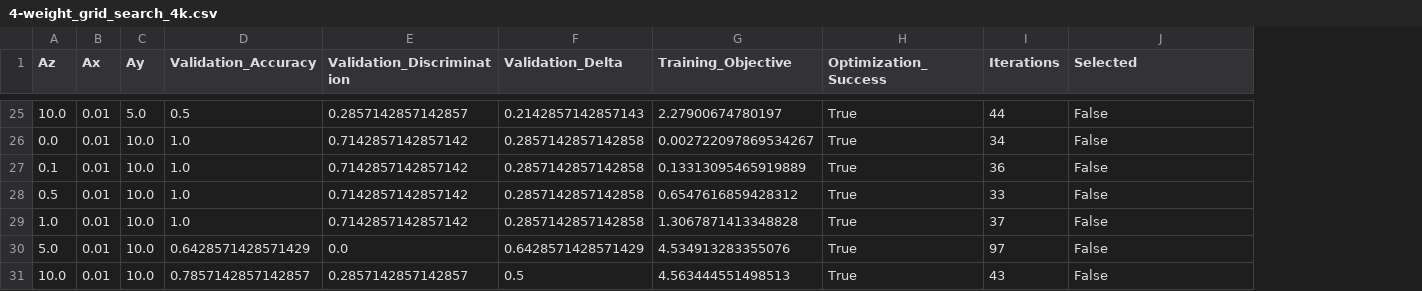
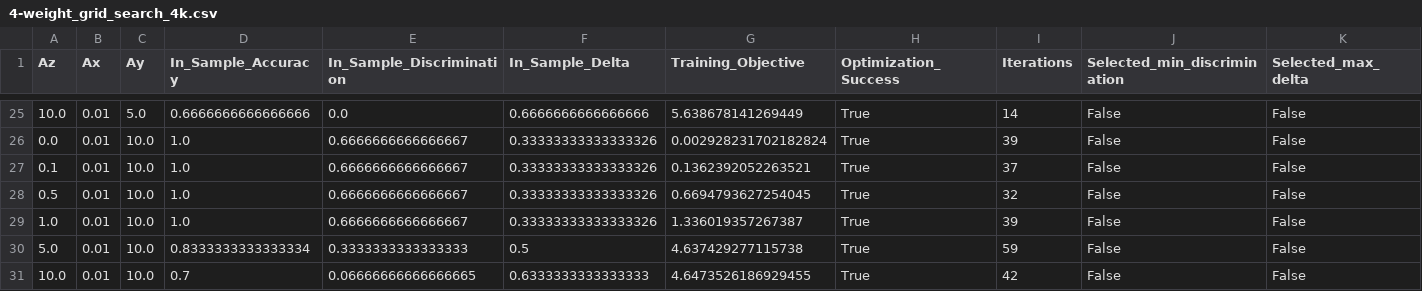
Before and after one commit to awksrj/fairness-in-classifiers, a CSV file: lfr4-weights/4-weight_grid_search_4k.csv, drawn as a sheet; only a part is shown, gaps mark what is left out; removed rows and columns are numbered as before the commit, all else as after; the diff covers the shown part only; the diff names each change by its address in the sheet, - before the commit and + after, or states it on an @@ line.

```diff
--- a/lfr4-weights/4-weight_grid_search_4k.csv
+++ b/lfr4-weights/4-weight_grid_search_4k.csv
-column E (Validation_Discrimination), rows 25-31: 0.2857142857142857 | 0.7142857142857142 | 0.7142857142857142 | 0.7142857142857142 | 0.7142857142857142 | 0.0 | 0.2857142857142857
-column F (Validation_Delta), rows 25-31: 0.2142857142857143 | 0.2857142857142858 | 0.2857142857142858 | 0.2857142857142858 | 0.2857142857142858 | 0.6428571428571429 | 0.5
+column E (In_Sample_Discrimination), rows 25-31: 0.0 | 0.6666666666666667 | 0.6666666666666667 | 0.6666666666666667 | 0.6666666666666667 | 0.3333333333333333 | 0.06666666666666665
+column F (In_Sample_Delta), rows 25-31: 0.6666666666666666 | 0.33333333333333326 | 0.33333333333333326 | 0.33333333333333326 | 0.33333333333333326 | 0.5 | 0.6333333333333333
+column K (Selected_max_delta), rows 25-31: all False
-D1: Validation_Accuracy
+D1: In_Sample_Accuracy
-J1: Selected
+J1: Selected_min_discrimination
-D25 (In_Sample_Accuracy): 0.5
+D25 (In_Sample_Accuracy): 0.6666666666666666
-G25 (Training_Objective): 2.27900674780197
+G25 (Training_Objective): 5.638678141269449
-I25 (Iterations): 44
+I25 (Iterations): 14
-G26 (Training_Objective): 0.002722097869534267
+G26 (Training_Objective): 0.002928231702182824
-I26 (Iterations): 34
+I26 (Iterations): 39
-G27 (Training_Objective): 0.13313095465919889
+G27 (Training_Objective): 0.1362392052263521
-I27 (Iterations): 36
+I27 (Iterations): 37
-G28 (Training_Objective): 0.6547616859428312
+G28 (Training_Objective): 0.6694793627254045
-I28 (Iterations): 33
+I28 (Iterations): 32
-G29 (Training_Objective): 1.3067871413348828
+G29 (Training_Objective): 1.336019357267387
-I29 (Iterations): 37
+I29 (Iterations): 39
-D30 (In_Sample_Accuracy): 0.6428571428571429
+D30 (In_Sample_Accuracy): 0.8333333333333334
-G30 (Training_Objective): 4.534913283355076
+G30 (Training_Objective): 4.637429277115738
-I30 (Iterations): 97
+I30 (Iterations): 59
-D31 (In_Sample_Accuracy): 0.7857142857142857
+D31 (In_Sample_Accuracy): 0.7
-G31 (Training_Objective): 4.563444551498513
+G31 (Training_Objective): 4.6473526186929455
-I31 (Iterations): 43
+I31 (Iterations): 42
```
Also changed, not shown: 59 edited cells elsewhere in this file, 29 other files.
